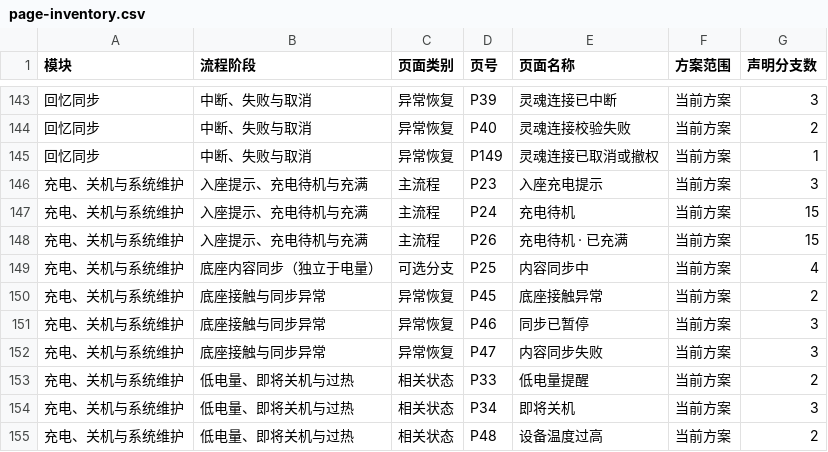
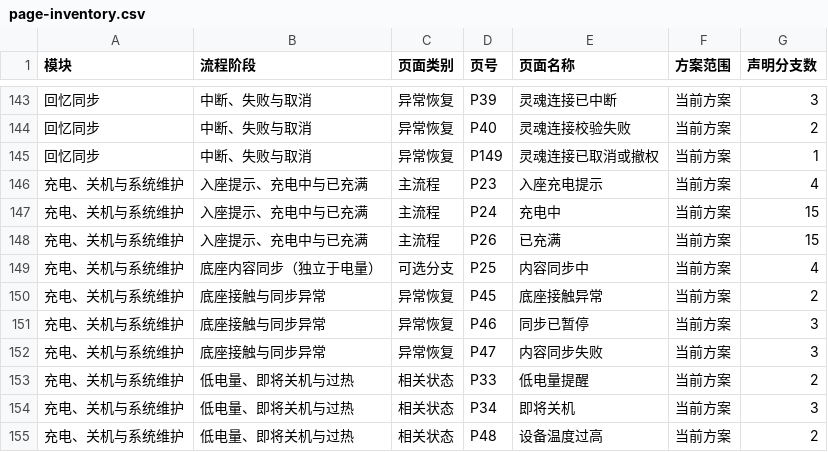
Before and after one commit to aidenwangyc/AI-Projects, a CSV file: page-inventory.csv, drawn as a sheet; only a part is shown, gaps mark what is left out.

```diff
--- a/page-inventory.csv
+++ b/page-inventory.csv
@@ -145,5 +145,5 @@
 "回忆同步","中断、失败与取消","异常恢复","P149","灵魂连接已取消或撤权","当前方案","1"
-"充电、关机与系统维护","入座提示、充电待机与充满","主流程","P23","入座充电提示","当前方案","3"
-"充电、关机与系统维护","入座提示、充电待机与充满","主流程","P24","充电待机","当前方案","15"
-"充电、关机与系统维护","入座提示、充电待机与充满","主流程","P26","充电待机 · 已充满","当前方案","15"
+"充电、关机与系统维护","入座提示、充电中与已充满","主流程","P23","入座充电提示","当前方案","4"
+"充电、关机与系统维护","入座提示、充电中与已充满","主流程","P24","充电中","当前方案","15"
+"充电、关机与系统维护","入座提示、充电中与已充满","主流程","P26","已充满","当前方案","15"
 "充电、关机与系统维护","底座内容同步（独立于电量）","可选分支","P25","内容同步中","当前方案","4"
```
Also changed, not shown: 5 other files.
